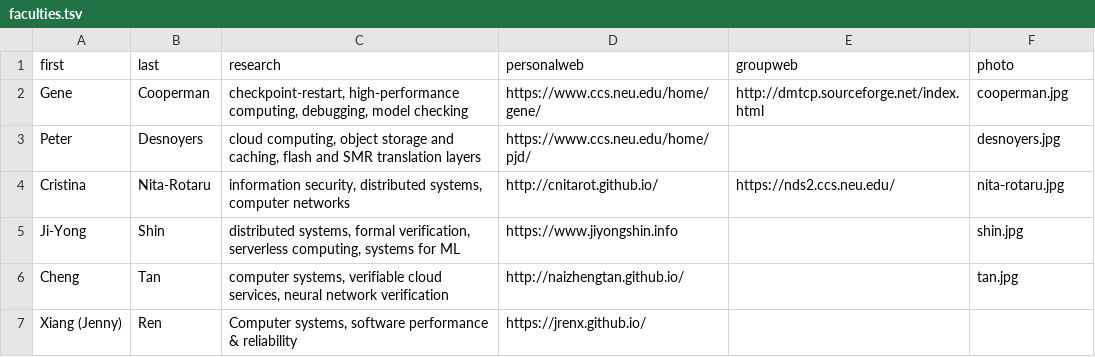
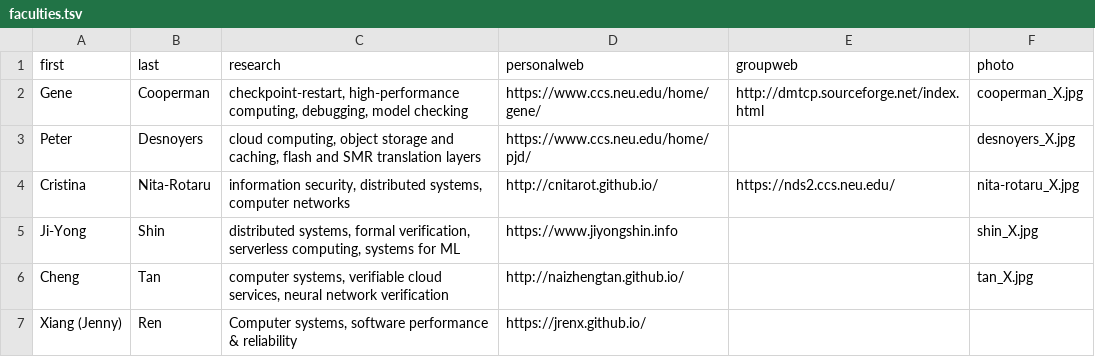
Before and after one commit to neu-srg/neu-srg.github.io, a TSV file: _data/faculties.tsv, drawn as a sheet.

```diff
--- a/_data/faculties.tsv
+++ b/_data/faculties.tsv
@@ -1,7 +1,7 @@
 first	last	research	personalweb	groupweb	photo
-Gene	Cooperman	checkpoint-restart, high-performance computing, debugging, model checking	https://www.ccs.neu.edu/home/gene/	http://dmtcp.sourceforge.net/index.html	cooperman.jpg
-Peter	Desnoyers	cloud computing, object storage and caching, flash and SMR translation layers	https://www.ccs.neu.edu/home/pjd/		desnoyers.jpg
-Cristina	Nita-Rotaru	information security, distributed systems, computer networks	http://cnitarot.github.io/	https://nds2.ccs.neu.edu/	nita-rotaru.jpg
-Ji-Yong	Shin	distributed systems, formal verification, serverless computing, systems for ML	https://www.jiyongshin.info		shin.jpg
-Cheng	Tan	computer systems, verifiable cloud services, neural network verification	http://naizhengtan.github.io/		tan.jpg
+Gene	Cooperman	checkpoint-restart, high-performance computing, debugging, model checking	https://www.ccs.neu.edu/home/gene/	http://dmtcp.sourceforge.net/index.html	cooperman_X.jpg
+Peter	Desnoyers	cloud computing, object storage and caching, flash and SMR translation layers	https://www.ccs.neu.edu/home/pjd/		desnoyers_X.jpg
+Cristina	Nita-Rotaru	information security, distributed systems, computer networks	http://cnitarot.github.io/	https://nds2.ccs.neu.edu/	nita-rotaru_X.jpg
+Ji-Yong	Shin	distributed systems, formal verification, serverless computing, systems for ML	https://www.jiyongshin.info		shin_X.jpg
+Cheng	Tan	computer systems, verifiable cloud services, neural network verification	http://naizhengtan.github.io/		tan_X.jpg
 Xiang (Jenny)	Ren	Computer systems, software performance & reliability	https://jrenx.github.io/
```
Also changed, not shown: _data/students.tsv, 2 other files.
